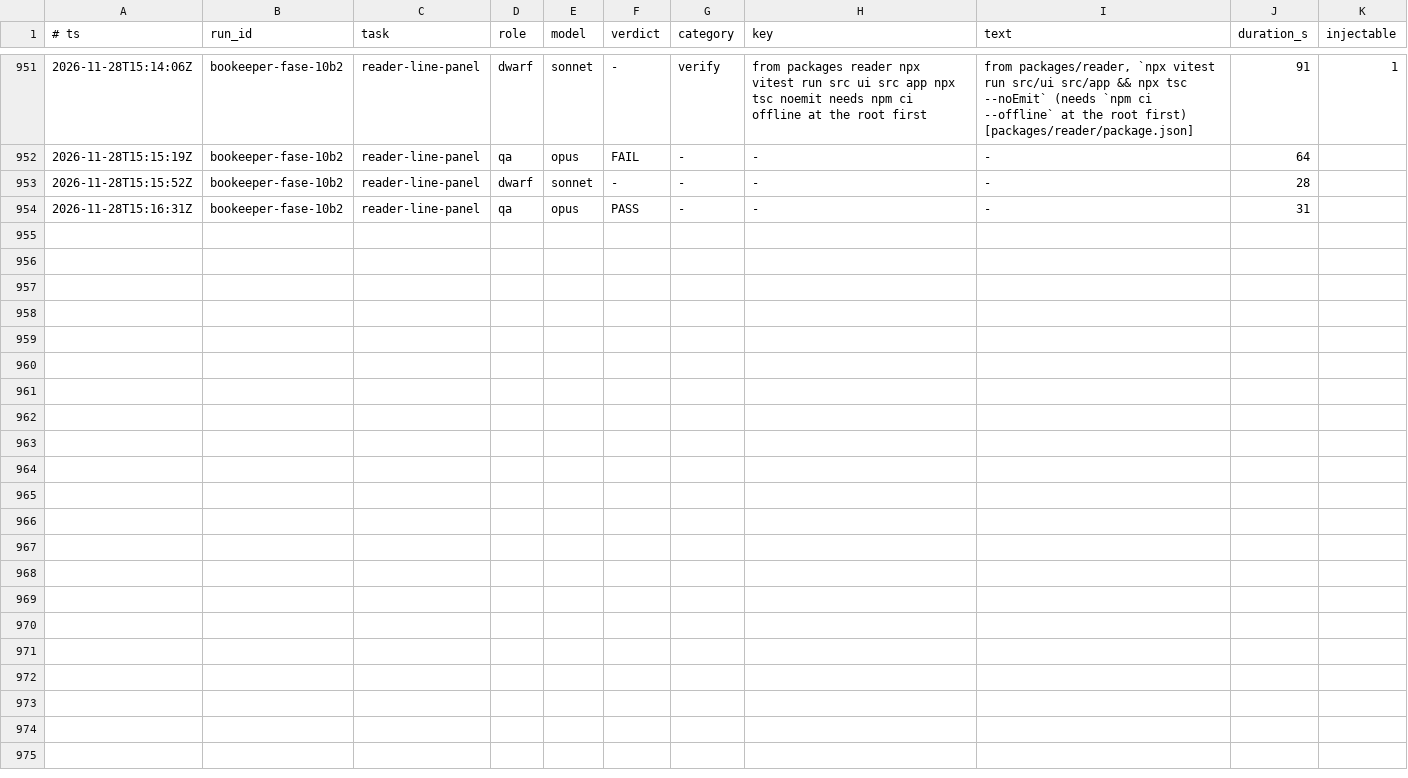
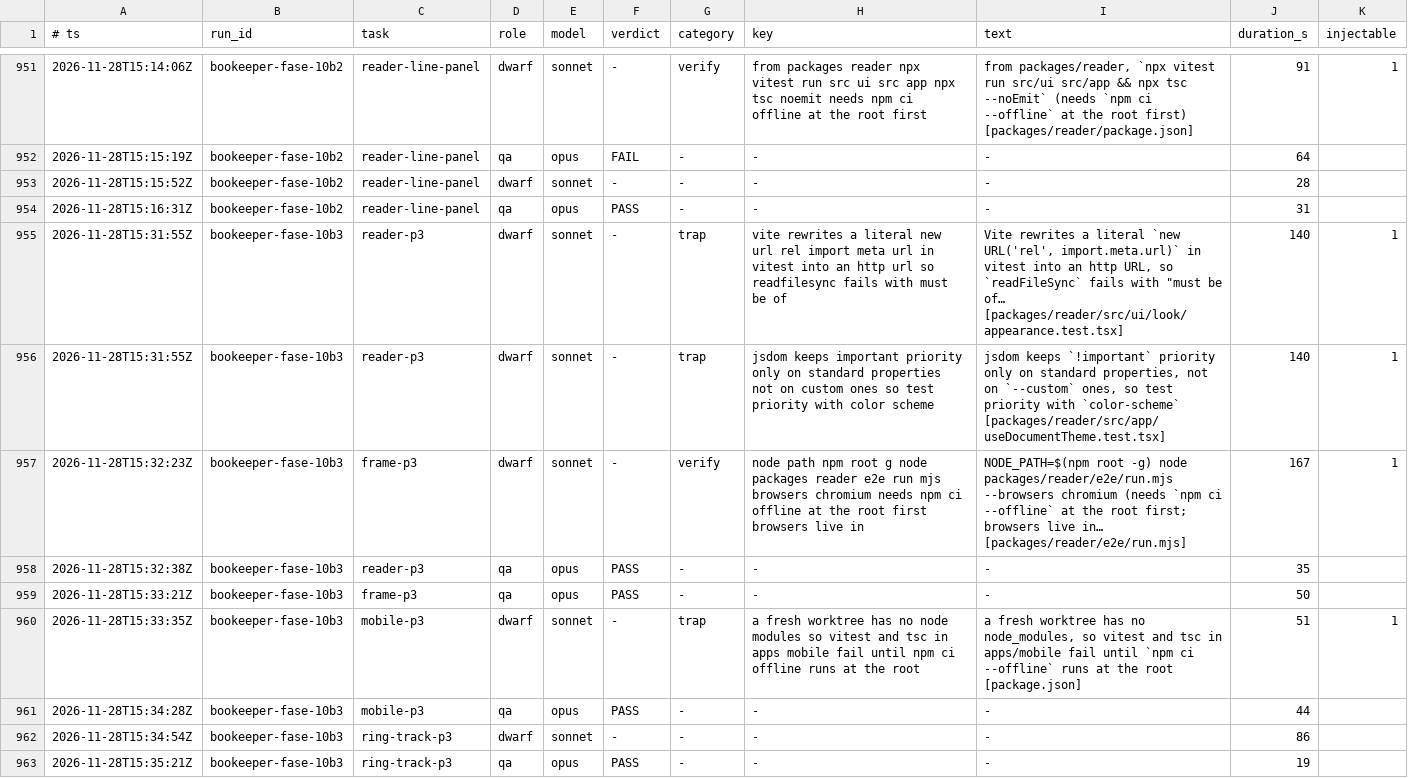
Before and after one commit to Bardugo624/Bookeeper-Neo, a TSV file: .forge/ledger.tsv, drawn as a sheet; only a part is shown, gaps mark what is left out.

```diff
--- a/.forge/ledger.tsv
+++ b/.forge/ledger.tsv
@@ -954 +954,10 @@
 2026-11-28T15:16:31Z	bookeeper-fase-10b2	reader-line-panel	qa	opus	PASS	-	-	-	31
+2026-11-28T15:31:55Z	bookeeper-fase-10b3	reader-p3	dwarf	sonnet	-	trap	vite rewrites a literal new url rel import meta url in vitest into an http url so readfilesync fails with must be of	Vite rewrites a literal `new URL('rel', import.meta.url)` in vitest into an http URL, so `readFileSync` fails with "must be of… [packages/reader/src/ui/look/appearance.test.tsx]	140	1
+2026-11-28T15:31:55Z	bookeeper-fase-10b3	reader-p3	dwarf	sonnet	-	trap	jsdom keeps important priority only on standard properties not on custom ones so test priority with color scheme	jsdom keeps `!important` priority only on standard properties, not on `--custom` ones, so test priority with `color-scheme` [packages/reader/src/app/useDocumentTheme.test.tsx]	140	1
+2026-11-28T15:32:23Z	bookeeper-fase-10b3	frame-p3	dwarf	sonnet	-	verify	node path npm root g node packages reader e2e run mjs browsers chromium needs npm ci offline at the root first browsers live in	NODE_PATH=$(npm root -g) node packages/reader/e2e/run.mjs --browsers chromium (needs `npm ci --offline` at the root first; browsers live in… [packages/reader/e2e/run.mjs]	167	1
+2026-11-28T15:32:38Z	bookeeper-fase-10b3	reader-p3	qa	opus	PASS	-	-	-	35
+2026-11-28T15:33:21Z	bookeeper-fase-10b3	frame-p3	qa	opus	PASS	-	-	-	50
+2026-11-28T15:33:35Z	bookeeper-fase-10b3	mobile-p3	dwarf	sonnet	-	trap	a fresh worktree has no node modules so vitest and tsc in apps mobile fail until npm ci offline runs at the root	a fresh worktree has no node_modules, so vitest and tsc in apps/mobile fail until `npm ci --offline` runs at the root [package.json]	51	1
+2026-11-28T15:34:28Z	bookeeper-fase-10b3	mobile-p3	qa	opus	PASS	-	-	-	44
+2026-11-28T15:34:54Z	bookeeper-fase-10b3	ring-track-p3	dwarf	sonnet	-	-	-	-	86
+2026-11-28T15:35:21Z	bookeeper-fase-10b3	ring-track-p3	qa	opus	PASS	-	-	-	19
```
Also changed, not shown: 1 other file.
